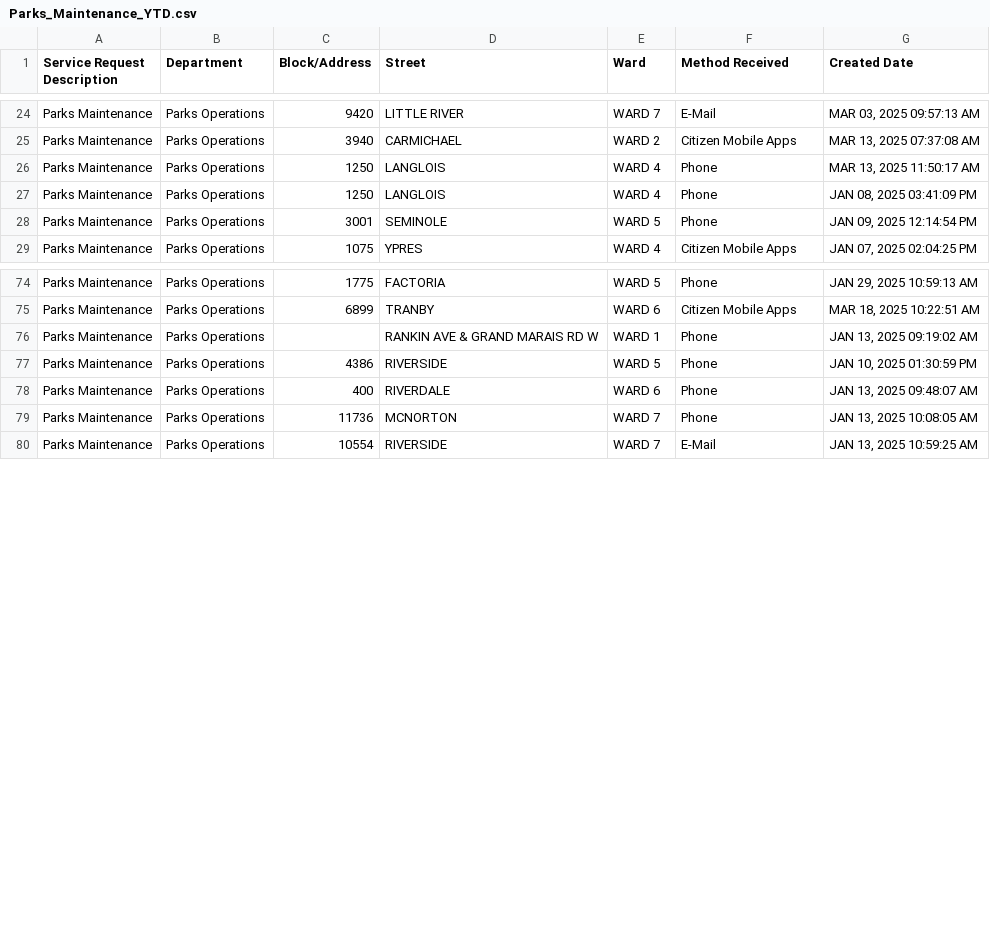
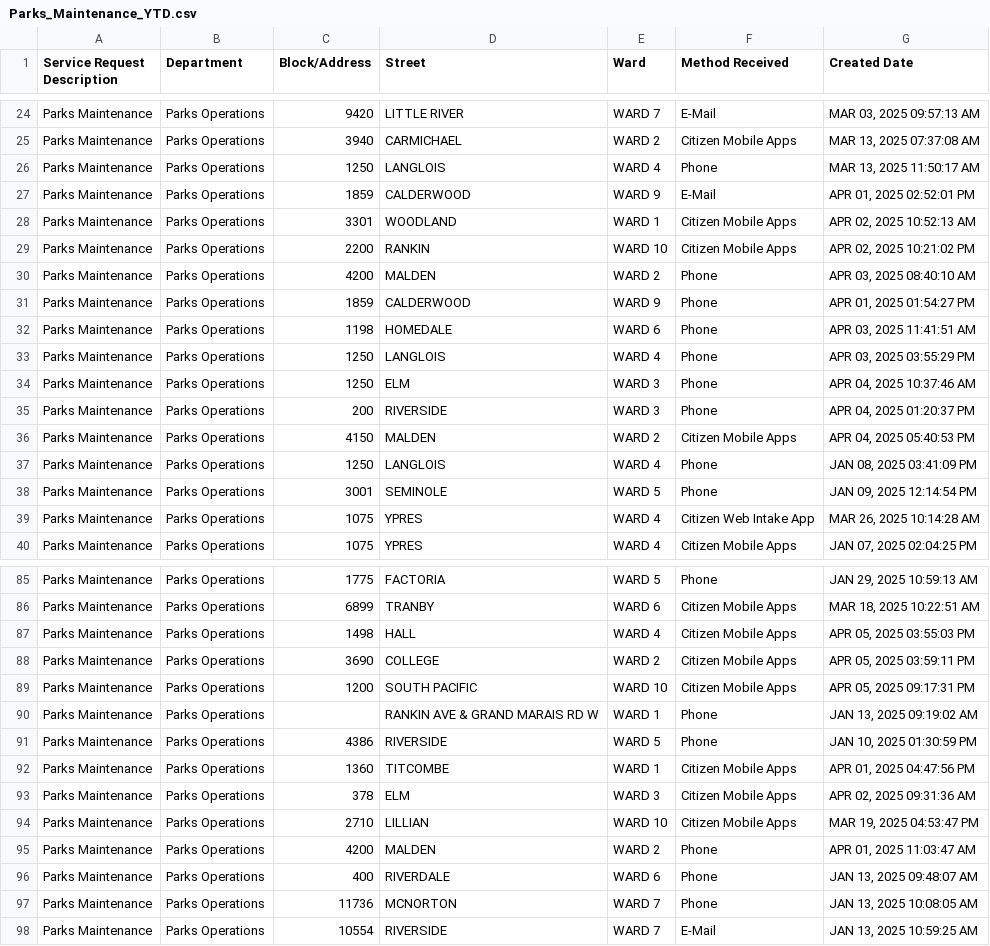
Before and after one commit to dntiontk/windsor-opendata, a CSV file: raw/parks-and-trails/Parks_Maintenance_YTD.csv, drawn as a sheet; only a part is shown, gaps mark what is left out; the diff covers the shown part only.

```diff
--- a/raw/parks-and-trails/Parks_Maintenance_YTD.csv
+++ b/raw/parks-and-trails/Parks_Maintenance_YTD.csv
@@ -26,4 +26,15 @@
 "Parks Maintenance","Parks Operations","1250","LANGLOIS","WARD 4","Phone","MAR 13, 2025 11:50:17 AM"
+"Parks Maintenance","Parks Operations","1859","CALDERWOOD","WARD 9","E-Mail","APR 01, 2025 02:52:01 PM"
+"Parks Maintenance","Parks Operations","3301","WOODLAND","WARD 1","Citizen Mobile Apps","APR 02, 2025 10:52:13 AM"
+"Parks Maintenance","Parks Operations","2200","RANKIN","WARD 10","Citizen Mobile Apps","APR 02, 2025 10:21:02 PM"
+"Parks Maintenance","Parks Operations","4200","MALDEN","WARD 2","Phone","APR 03, 2025 08:40:10 AM"
+"Parks Maintenance","Parks Operations","1859","CALDERWOOD","WARD 9","Phone","APR 01, 2025 01:54:27 PM"
+"Parks Maintenance","Parks Operations","1198","HOMEDALE","WARD 6","Phone","APR 03, 2025 11:41:51 AM"
+"Parks Maintenance","Parks Operations","1250","LANGLOIS","WARD 4","Phone","APR 03, 2025 03:55:29 PM"
+"Parks Maintenance","Parks Operations","1250","ELM","WARD 3","Phone","APR 04, 2025 10:37:46 AM"
+"Parks Maintenance","Parks Operations","200","RIVERSIDE","WARD 3","Phone","APR 04, 2025 01:20:37 PM"
+"Parks Maintenance","Parks Operations","4150","MALDEN","WARD 2","Citizen Mobile Apps","APR 04, 2025 05:40:53 PM"
 "Parks Maintenance","Parks Operations","1250","LANGLOIS","WARD 4","Phone","JAN 08, 2025 03:41:09 PM"
 "Parks Maintenance","Parks Operations","3001","SEMINOLE","WARD 5","Phone","JAN 09, 2025 12:14:54 PM"
+"Parks Maintenance","Parks Operations","1075","YPRES","WARD 4","Citizen Web Intake App","MAR 26, 2025 10:14:28 AM"
 "Parks Maintenance","Parks Operations","1075","YPRES","WARD 4","Citizen Mobile Apps","JAN 07, 2025 02:04:25 PM"
@@ -75,4 +86,11 @@
 "Parks Maintenance","Parks Operations","6899","TRANBY","WARD 6","Citizen Mobile Apps","MAR 18, 2025 10:22:51 AM"
+"Parks Maintenance","Parks Operations","1498","HALL","WARD 4","Citizen Mobile Apps","APR 05, 2025 03:55:03 PM"
+"Parks Maintenance","Parks Operations","3690","COLLEGE","WARD 2","Citizen Mobile Apps","APR 05, 2025 03:59:11 PM"
+"Parks Maintenance","Parks Operations","1200","SOUTH PACIFIC","WARD 10","Citizen Mobile Apps","APR 05, 2025 09:17:31 PM"
 "Parks Maintenance","Parks Operations"," ","RANKIN AVE & GRAND MARAIS RD W","WARD 1","Phone","JAN 13, 2025 09:19:02 AM"
 "Parks Maintenance","Parks Operations","4386","RIVERSIDE","WARD 5","Phone","JAN 10, 2025 01:30:59 PM"
+"Parks Maintenance","Parks Operations","1360","TITCOMBE","WARD 1","Citizen Mobile Apps","APR 01, 2025 04:47:56 PM"
+"Parks Maintenance","Parks Operations","378","ELM","WARD 3","Citizen Mobile Apps","APR 02, 2025 09:31:36 AM"
+"Parks Maintenance","Parks Operations","2710","LILLIAN","WARD 10","Citizen Mobile Apps","MAR 19, 2025 04:53:47 PM"
+"Parks Maintenance","Parks Operations","4200","MALDEN","WARD 2","Phone","APR 01, 2025 11:03:47 AM"
 "Parks Maintenance","Parks Operations","400","RIVERDALE","WARD 6","Phone","JAN 13, 2025 09:48:07 AM"
```
Also changed, not shown: 10 added rows and 2 moved rows elsewhere in this file, raw/alley-repair-flooding/Alley_Repair_Flooding_YTD.csv, raw/garbage/Garbage_Preparation_YTD.csv, 38 other files.
